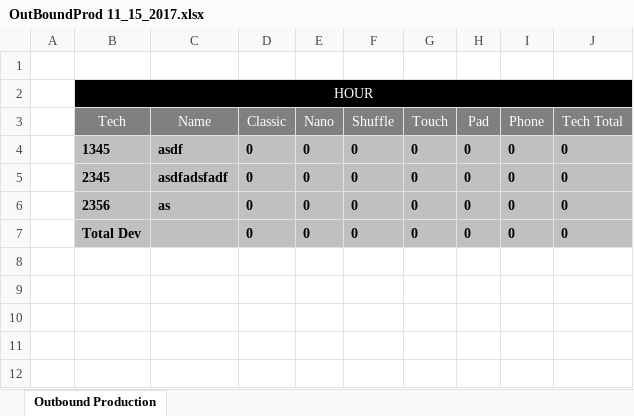
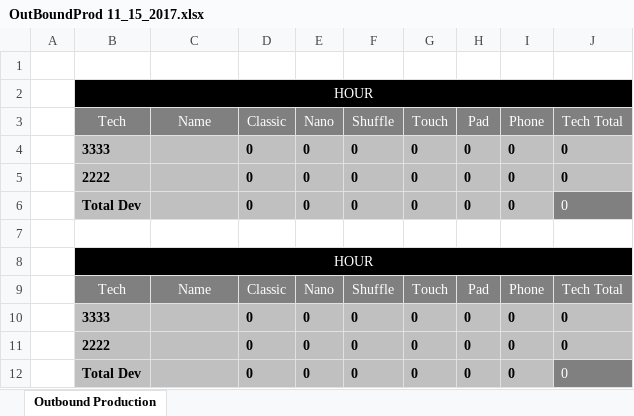
Before and after one commit to Sempredic/OutBound, an Excel workbook: OutBoundProd 11_15_2017.xlsx, sheet Outbound Production, drawn as a sheet; values as stored, in another font and other column widths than the file's, no borders; addresses are those after the commit; the diff names each change by its address in the sheet, - before the commit and + after, or states it on an @@ line.

```diff
--- a/OutBoundProd 11_15_2017.xlsx (sheet Outbound Production)
+++ b/OutBoundProd 11_15_2017.xlsx (sheet Outbound Production)
-B4 (Tech): 1345
+B4 (Tech): 3333
-C4 (Name): asdf
+C4 (Name): (empty)
-B5 (Tech): 2345
+B5 (Tech): 2222
-C5 (Name): asdfadsfadf
+C5 (Name): (empty)
-B6 (Tech): 2356
+B6 (Tech): Total Dev
-C6 (Name): as
+C6 (Name): (empty)
@@ J6 fill: #C0C0C0 → #808080, bold: on → off, text colour: black → #FFFFFF @@
+row 7: (empty)
+row 8:  | HOUR
+row 9:  | Tech | Name | Classic | Nano | Shuffle | Touch | Pad | Phone | Tech Total
+row 10:  | 3333 |  | 0 | 0 | 0 | 0 | 0 | 0 | 0
+row 11:  | 2222 |  | 0 | 0 | 0 | 0 | 0 | 0 | 0
@@ J12 fill: #C0C0C0 → #808080, bold: on → off, text colour: black → #FFFFFF @@
```
Also changed, not shown: 1 other file.
